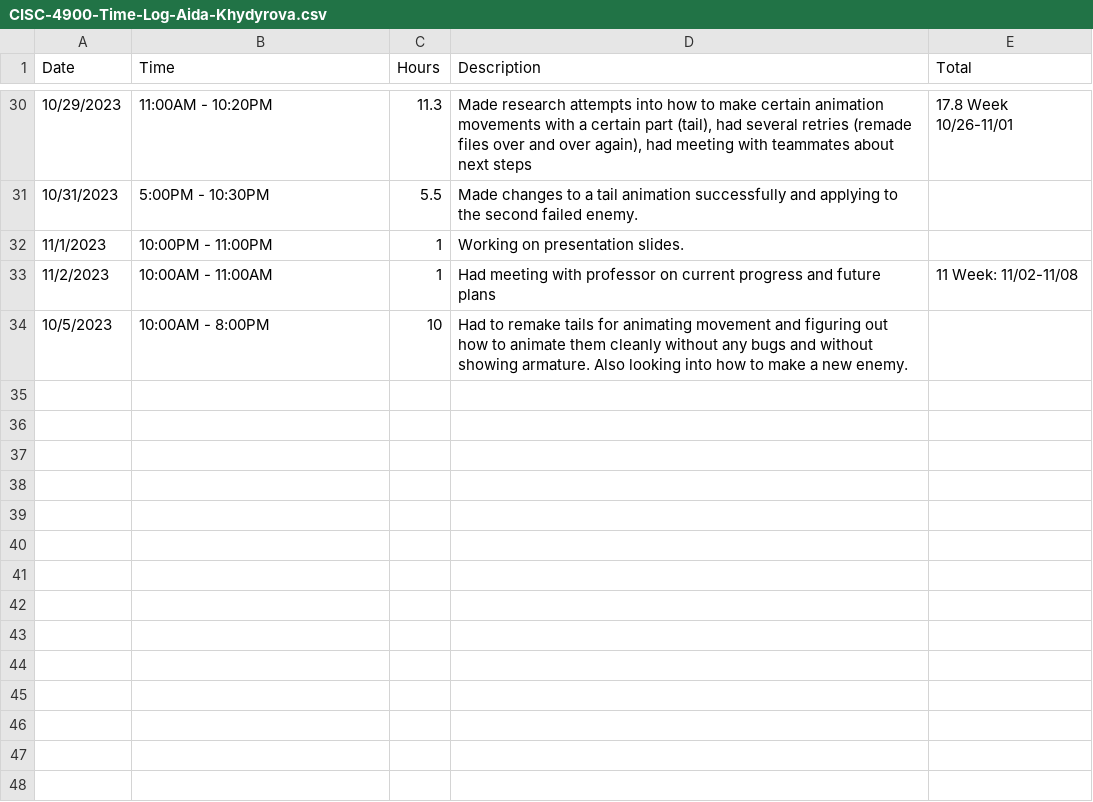
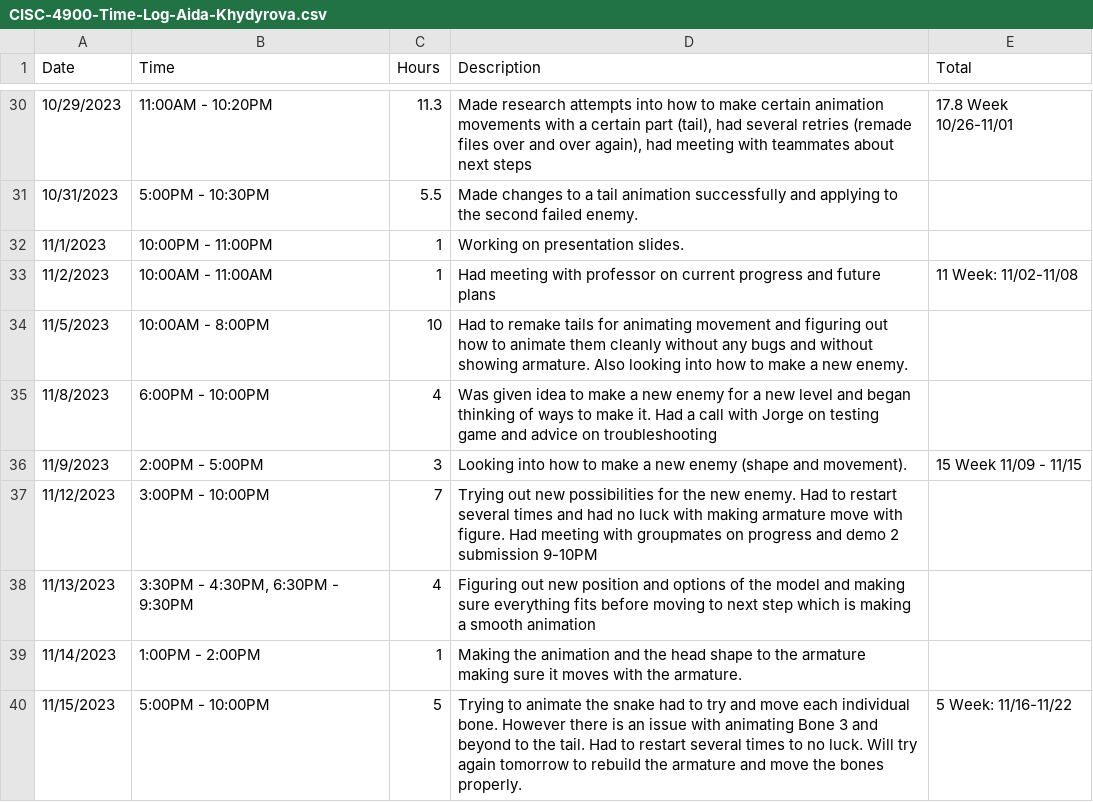
Before and after one commit to Kazuto1120/chocohippo, a CSV file: CISC-4900-Time-Log-Aida-Khydyrova.csv, drawn as a sheet; only a part is shown, gaps mark what is left out.

Commit message:
branch update

```diff
--- a/CISC-4900-Time-Log-Aida-Khydyrova.csv
+++ b/CISC-4900-Time-Log-Aida-Khydyrova.csv
@@ -33,2 +33,8 @@ Date,Time,Hours,Description,Total
 11/2/2023,10:00AM - 11:00AM,1,Had meeting with professor on current progress and future plans,11 Week: 11/02-11/08
-10/5/2023,10:00AM - 8:00PM,10,Had to remake tails for animating movement and figuring out how to animate them cleanly without any bugs and without showing armature. Also looking into how to make a new enemy.,
+11/5/2023,10:00AM - 8:00PM,10,Had to remake tails for animating movement and figuring out how to animate them cleanly without any bugs and without showing armature. Also looking into how to make a new enemy.,
+11/8/2023,6:00PM - 10:00PM,4,Was given idea to make a new enemy for a new level and began thinking of ways to make it. Had a call with Jorge on testing game and advice on troubleshooting,
+11/9/2023,2:00PM - 5:00PM,3,Looking into how to make a new enemy (shape and movement).,15 Week 11/09 - 11/15
+11/12/2023,3:00PM - 10:00PM,7,Trying out new possibilities for the new enemy. Had to restart several times and had no luck with making armature move with figure. Had meeting with groupmates on progress and demo 2 submission 9-10PM,
+11/13/2023,"3:30PM - 4:30PM, 6:30PM - 9:30PM",4,Figuring out new position and options of the model and making sure everything fits before moving to next step which is making a smooth animation,
+11/14/2023,1:00PM - 2:00PM,1,Making the animation and the head shape to the armature making sure it moves with the armature.,
+11/15/2023,5:00PM - 10:00PM,5,Trying to animate the snake had to try and move each individual bone. However there is an issue with animating Bone 3 and beyond to the tail. Had to restart several times to no luck. Will try again tomorrow to rebuild the armature and move the bones properly.,5 Week: 11/16-11/22
```
